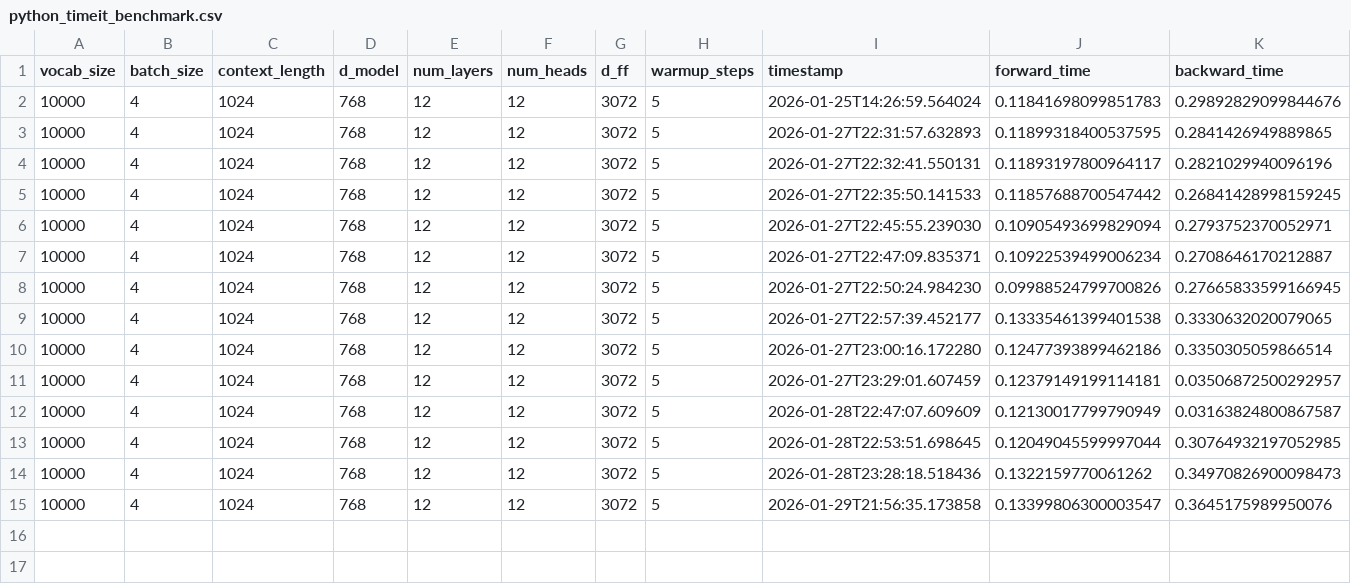
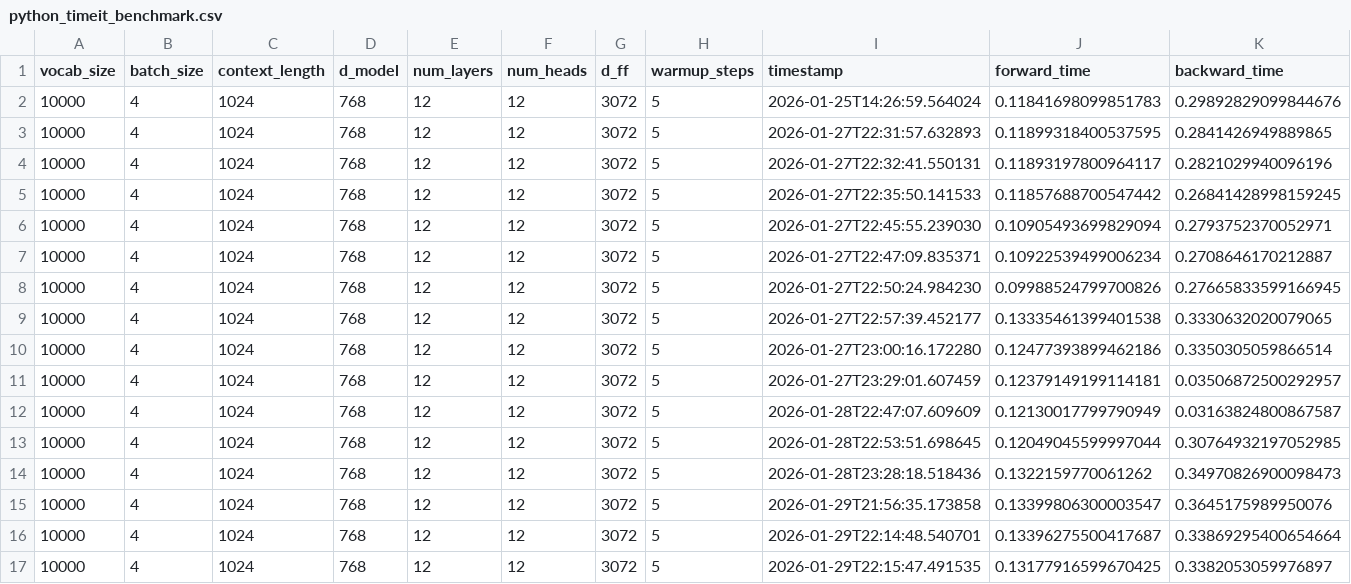
Before and after one commit to siddheshmhatre/assignment2-systems, a CSV file: benchmarks/python_timeit_benchmark.csv, drawn as a sheet; only a part is shown; rows hold the shown columns only; the diff names each change by its address in the sheet, - before the commit and + after, or states it on an @@ line.

```diff
--- a/benchmarks/python_timeit_benchmark.csv
+++ b/benchmarks/python_timeit_benchmark.csv
+row 16: 10000 | 4 | 1024 | 768 | 12 | 12 | 3072 | 5 | 2026-01-29T22:14:48.540701 | 0.13396275500417687 | 0.33869295400654664
+row 17: 10000 | 4 | 1024 | 768 | 12 | 12 | 3072 | 5 | 2026-01-29T22:15:47.491535 | 0.13177916599670425 | 0.3382053059976897
```
Also changed, not shown: 3 other files.
